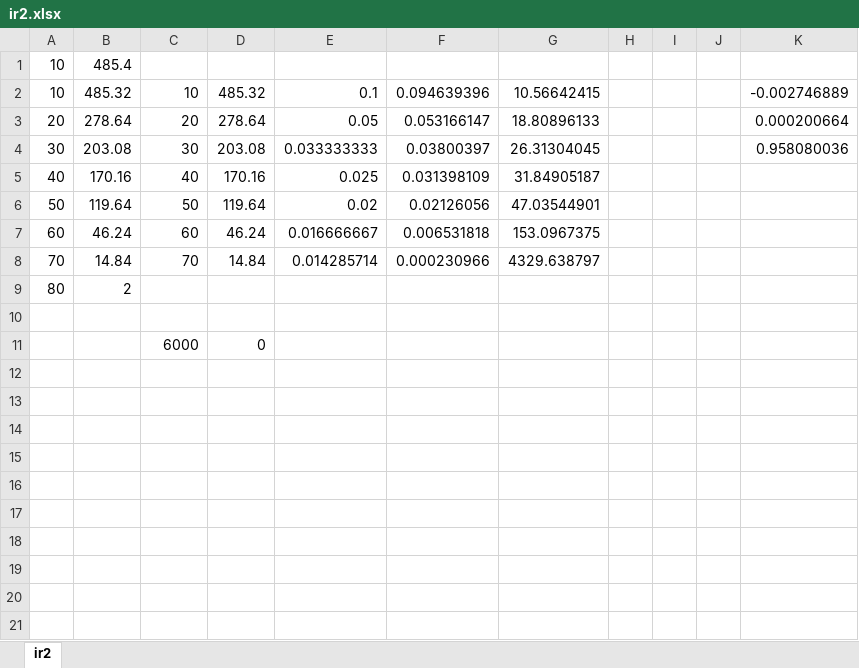
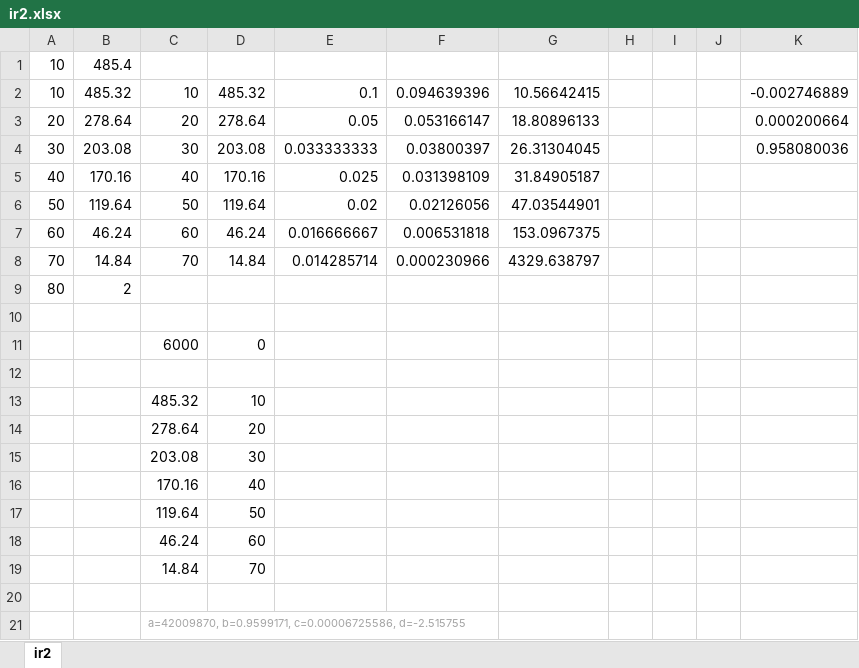
Before and after one commit to junyi/mdp_hardware, an Excel workbook: arduino/Sensors/IR/New/ir2.xlsx, sheet ir2, drawn as a sheet; values as stored, in another font and other column widths than the file's, no borders; charts and pictures not drawn; the diff names each change by its address in the sheet, - before the commit and + after, or states it on an @@ line.

```diff
--- a/arduino/Sensors/IR/New/ir2.xlsx (sheet ir2)
+++ b/arduino/Sensors/IR/New/ir2.xlsx (sheet ir2)
+row 12: (empty)
+row 13:  |  | 485.32 | 10
+row 14:  |  | 278.64 | 20
+row 15:  |  | 203.08 | 30
+row 16:  |  | 170.16 | 40
+row 17:  |  | 119.64 | 50
+row 18:  |  | 46.24 | 60
+row 19:  |  | 14.84 | 70
+row 20: (empty)
+row 21:  |  | a=42009870, b=0.9599171, c=0.00006725586, d=-2.515755
```
Also changed, not shown: charts or pictures, arduino/Sensors/IR/New/ir1.xlsx, arduino/Sensors/IR/New/ir11.xlsx, 23 other files.
